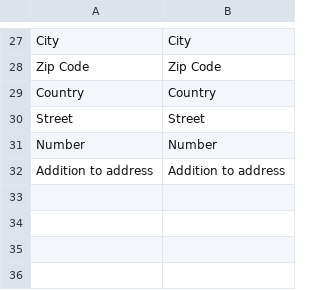
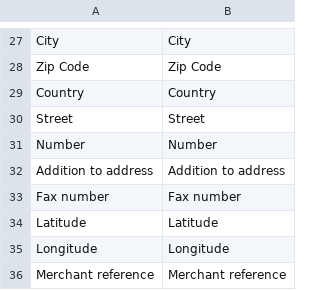
Before and after one commit to spryker/merchant-profile-gui, a CSV file: data/translation/Zed/en_US.csv, drawn as a sheet; only a part is shown, gaps mark what is left out; the diff names each change by its address in the sheet, - before the commit and + after, or states it on an @@ line.

```diff
--- a/data/translation/Zed/en_US.csv
+++ b/data/translation/Zed/en_US.csv
+row 33: Fax number | Fax number
+row 34: Latitude | Latitude
+row 35: Longitude | Longitude
+row 36: Merchant reference | Merchant reference
```
Also changed, not shown: data/translation/Zed/de_DE.csv, 2 other files.
